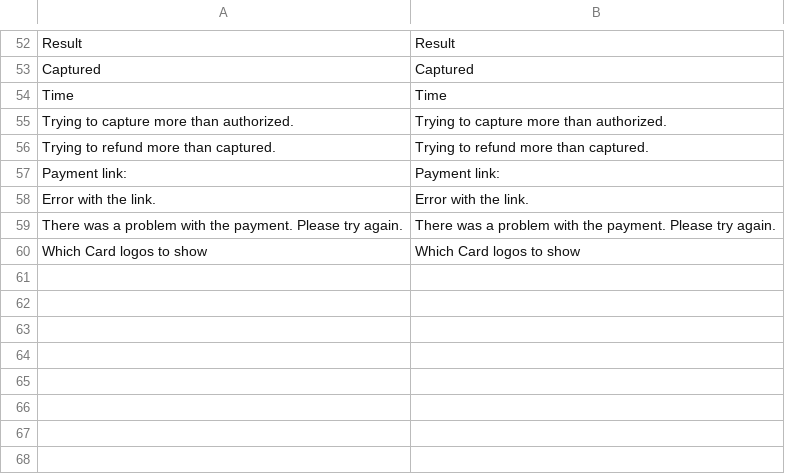
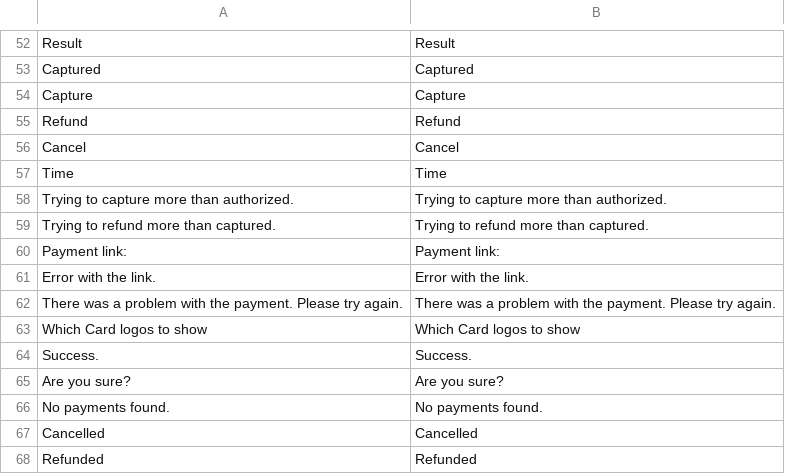
Before and after one commit to pensopay/magento-pensopay, a CSV file: app/locale/en_US/PensoPay_Payment.csv, drawn as a sheet; only a part is shown, gaps mark what is left out; the diff names each change by its address in the sheet, - before the commit and + after, or states it on an @@ line.

Commit message:
More refined payment status messages. Changed order id to be alphanum. canCapture/canCancel/canRefund utility functions Virtualterminal: now can capture & refund, also mass actions for those and cancel. Added callback url to payments. Fixed callback action to update payments properly. Test mode checks on payment import.

```diff
--- a/app/locale/en_US/PensoPay_Payment.csv
+++ b/app/locale/en_US/PensoPay_Payment.csv
+row 54: Capture | Capture
+row 55: Refund | Refund
+row 56: Cancel | Cancel
+row 64: Success. | Success.
+row 65: Are you sure? | Are you sure?
+row 66: No payments found. | No payments found.
+row 67: Cancelled | Cancelled
+row 68: Refunded | Refunded
```
Also changed, not shown: 8 other files.
